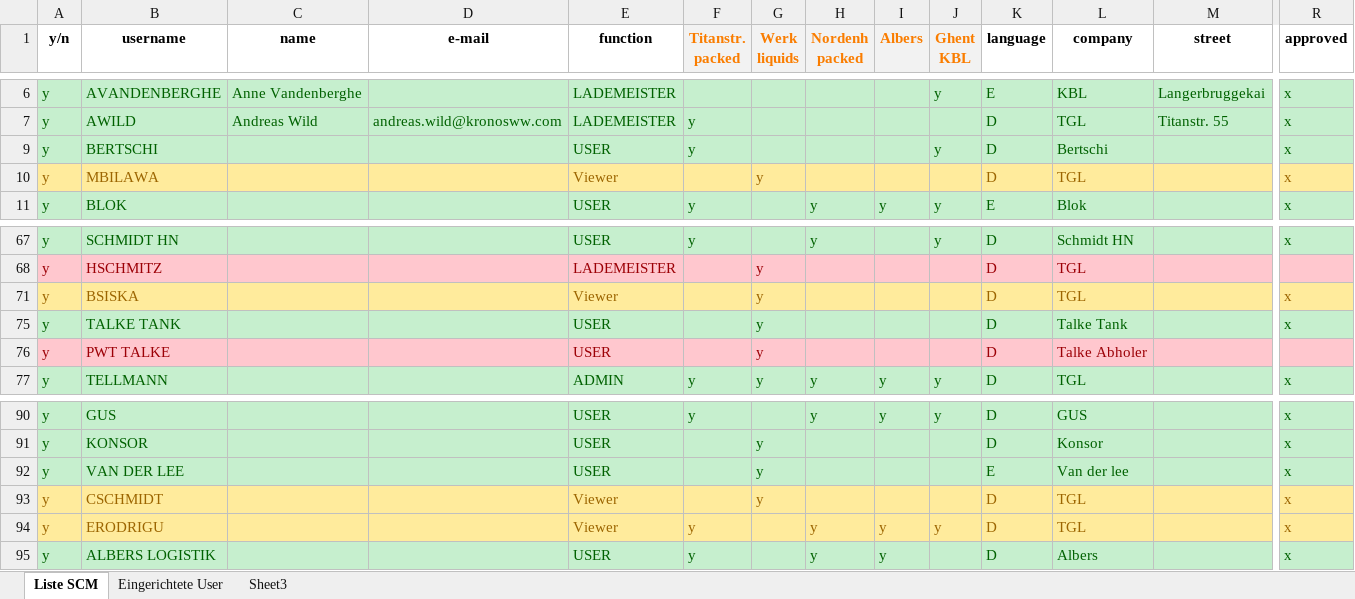
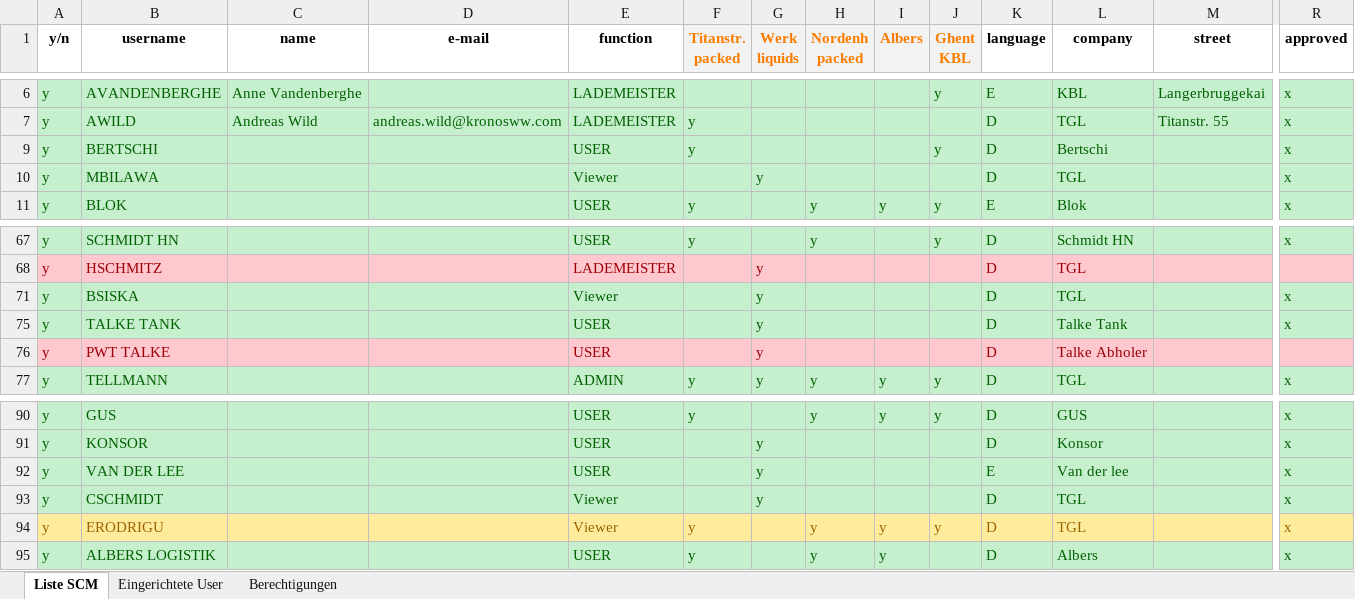
Before and after one commit to lmoppert/KRONOS-Timeslots, an Excel workbook: doc/User.xlsx, sheet Liste SCM, drawn as a sheet; only a part is shown, gaps mark what is left out; values as stored, in another font and other column widths than the file's, no borders; the diff covers the shown part only; the diff names each change by its address in the sheet, - before the commit and + after, or states it on an @@ line.

```diff
--- a/doc/User.xlsx (sheet Liste SCM)
+++ b/doc/User.xlsx (sheet Liste SCM)
-sheet tab: Sheet3
+sheet tab: Berechtigungen
-A10:R10 fill: #FFEB9C
+A10:R10 fill: #C6EFCE
-A10:B10 text colour: #9C6500
+A10:B10 text colour: #006100
-E10 text colour: #9C6500
+E10 text colour: #006100
-G10 text colour: #9C6500
+G10 text colour: #006100
-K10:L10 text colour: #9C6500
+K10:L10 text colour: #006100
-R10 text colour: #9C6500
+R10 text colour: #006100
-A71:R71 fill: #FFEB9C
+A71:R71 fill: #C6EFCE
-A71:B71 text colour: #9C6500
+A71:B71 text colour: #006100
-E71 text colour: #9C6500
+E71 text colour: #006100
-G71 text colour: #9C6500
+G71 text colour: #006100
-K71:L71 text colour: #9C6500
+K71:L71 text colour: #006100
-R71 text colour: #9C6500
+R71 text colour: #006100
-A93:R93 fill: #FFEB9C
+A93:R93 fill: #C6EFCE
-A93:B93 text colour: #9C6500
+A93:B93 text colour: #006100
-E93 text colour: #9C6500
+E93 text colour: #006100
-G93 text colour: #9C6500
+G93 text colour: #006100
-K93:L93 text colour: #9C6500
+K93:L93 text colour: #006100
-R93 text colour: #9C6500
+R93 text colour: #006100
```
Also changed, not shown: cell formats elsewhere in this sheet, 1 other file.
